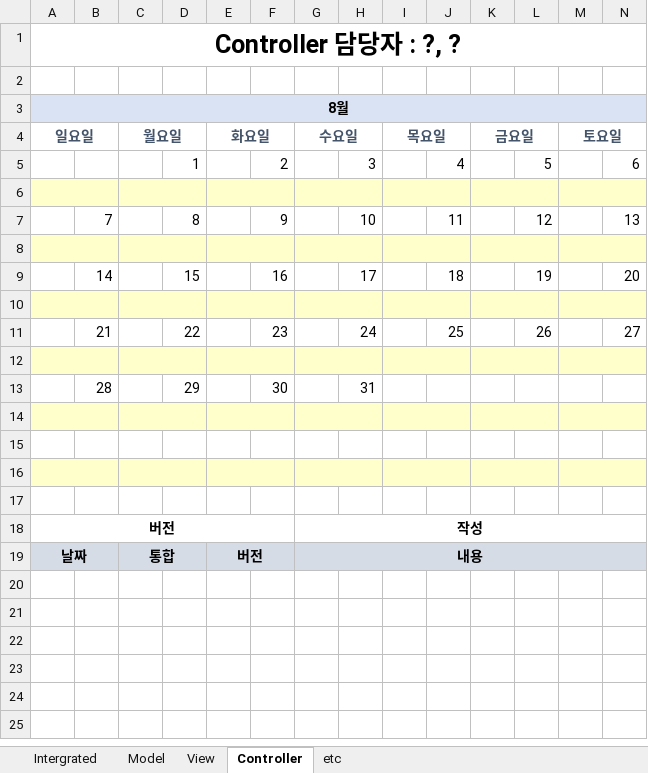
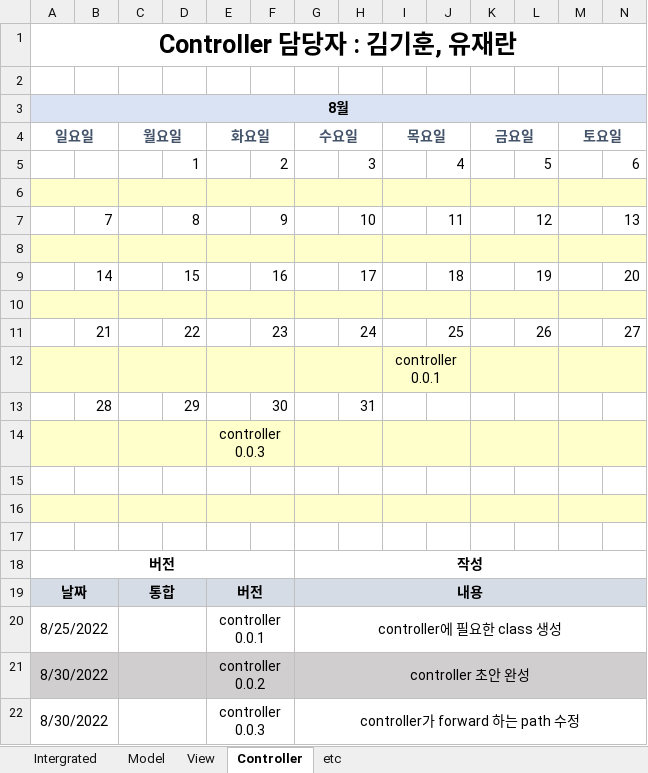
Before and after one commit to 0607TechThree/TechTrip, an Excel workbook: 설계 및 회의 자료/스케쥴표.xlsx, sheet Controller, drawn as a sheet; only a part is shown; values as stored, in another font and other column widths than the file's, no borders; rows hold the shown columns only; the diff names each change by its address in the sheet, - before the commit and + after, or states it on an @@ line.

Commit message:
controller 스케쥴

```diff
--- a/설계 및 회의 자료/스케쥴표.xlsx (sheet Controller)
+++ b/설계 및 회의 자료/스케쥴표.xlsx (sheet Controller)
-A1: Controller 담당자 : ?, ?
+A1: Controller 담당자 : 김기훈, 유재란
-I12: (empty)
+I12: controller 0.0.1
-E14: (empty)
+E14: controller 0.0.3
+row 20: 8/25/2022 |  |  |  | controller 0.0.1 |  | controller에 필요한 class 생성
+row 21: 8/30/2022 |  |  |  | controller 0.0.2 |  | controller 초안 완성
+row 22: 8/30/2022 |  |  |  | controller 0.0.3 |  | controller가 forward 하는 path 수정
```
